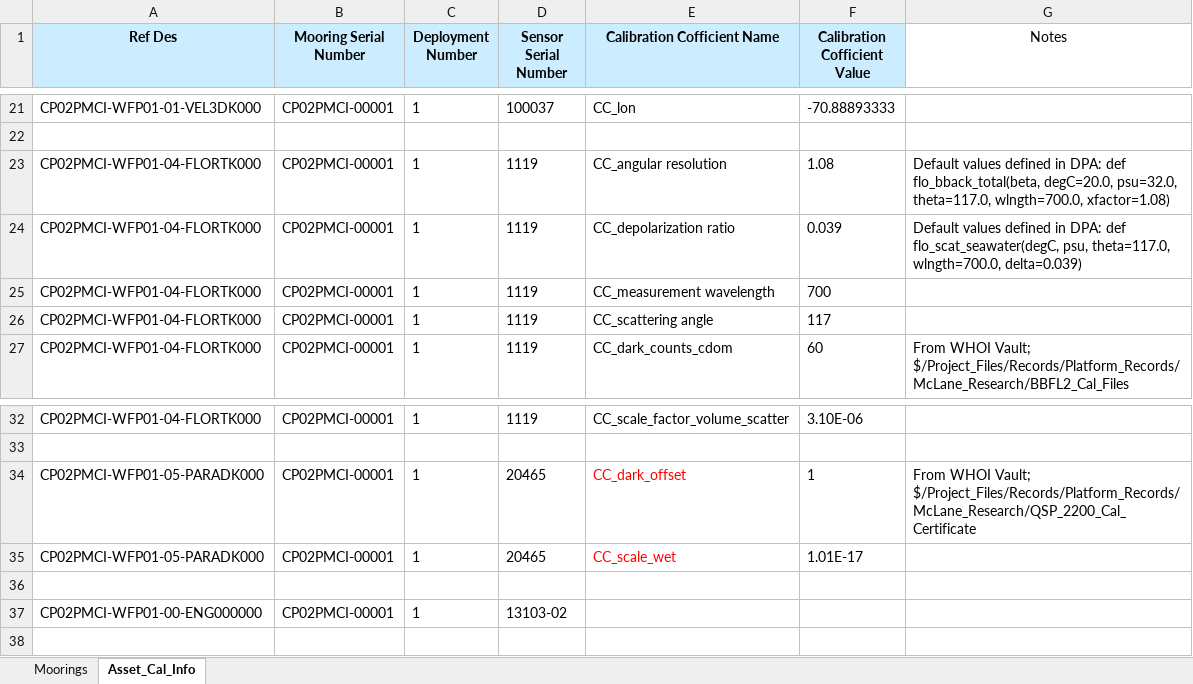
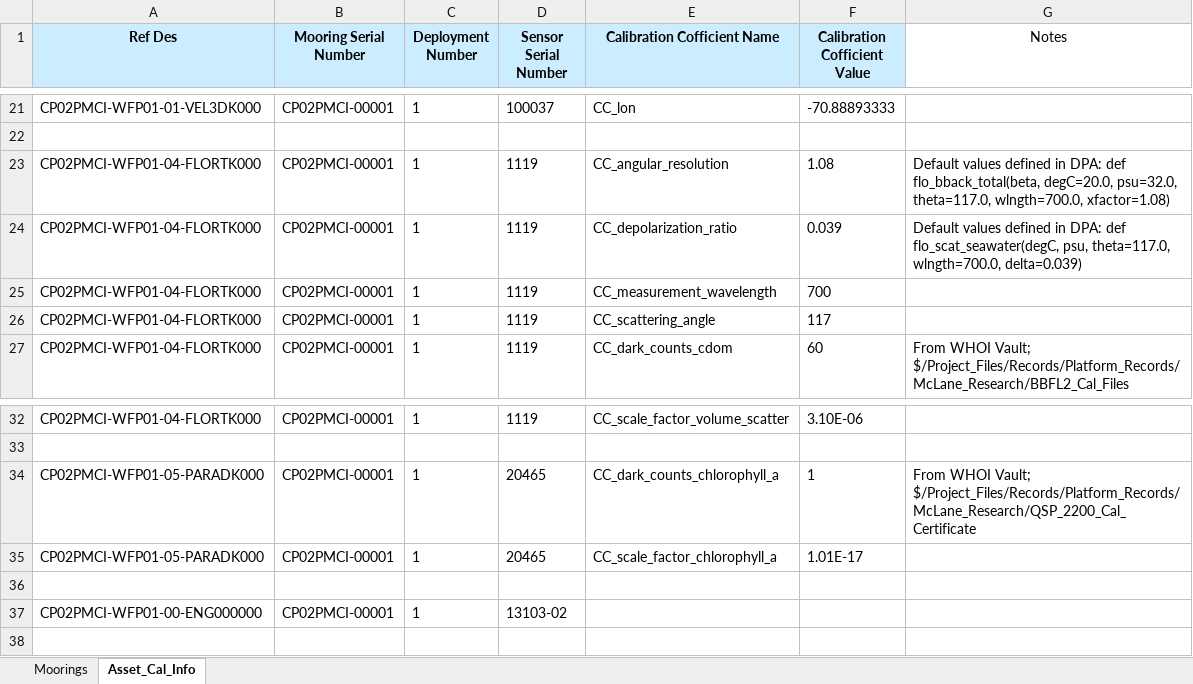
Before and after one commit to oceanobservatories/ingestion-csvs, an Excel workbook: CP02PMCI/Omaha_Cal_Info_CP02PMCI_00001.xlsx, sheet Asset_Cal_Info, drawn as a sheet; only a part is shown, gaps mark what is left out; values as stored, in another font and other column widths than the file's, no borders; the diff names each change by its address in the sheet, - before the commit and + after, or states it on an @@ line.

Commit message:
Reverting outdated cal files for CP02PMCI to correct cal files.

```diff
--- a/CP02PMCI/Omaha_Cal_Info_CP02PMCI_00001.xlsx (sheet Asset_Cal_Info)
+++ b/CP02PMCI/Omaha_Cal_Info_CP02PMCI_00001.xlsx (sheet Asset_Cal_Info)
-E23 (Calibration Cofficient Name): CC_angular resolution
+E23 (Calibration Cofficient Name): CC_angular_resolution
-E24 (Calibration Cofficient Name): CC_depolarization ratio
+E24 (Calibration Cofficient Name): CC_depolarization_ratio
-E25 (Calibration Cofficient Name): CC_measurement wavelength
+E25 (Calibration Cofficient Name): CC_measurement_wavelength
-E26 (Calibration Cofficient Name): CC_scattering angle
+E26 (Calibration Cofficient Name): CC_scattering_angle
-E34 (Calibration Cofficient Name): CC_dark_offset
+E34 (Calibration Cofficient Name): CC_dark_counts_chlorophyll_a
-E34:E35 text colour: #FF0000
+E34:E35 text colour: black
-E35 (Calibration Cofficient Name): CC_scale_wet
+E35 (Calibration Cofficient Name): CC_scale_factor_chlorophyll_a
```
Also changed, not shown: sheet Moorings, CP02PMCI/Omaha_Cal_Info_CP02PMCI_00002.xlsx.
